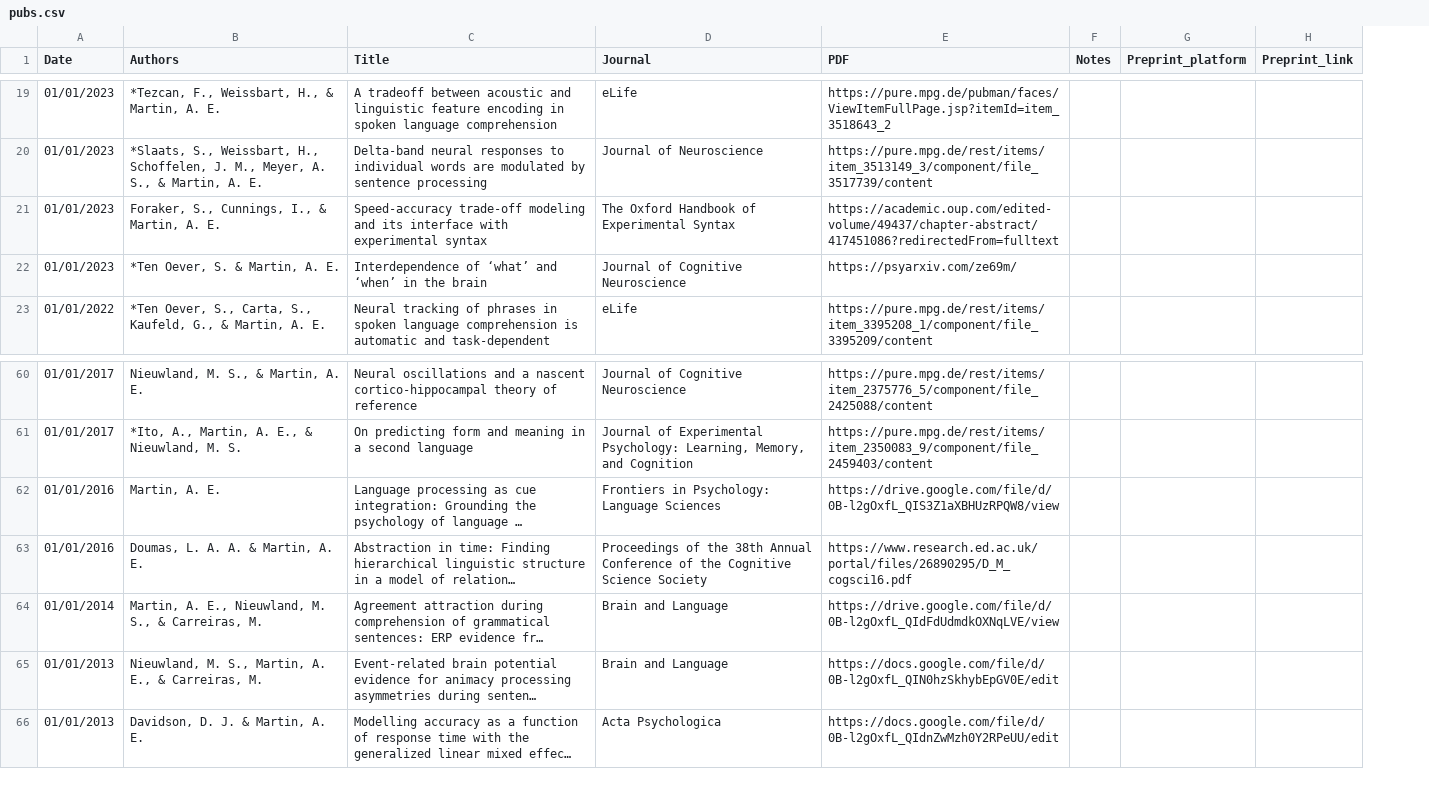
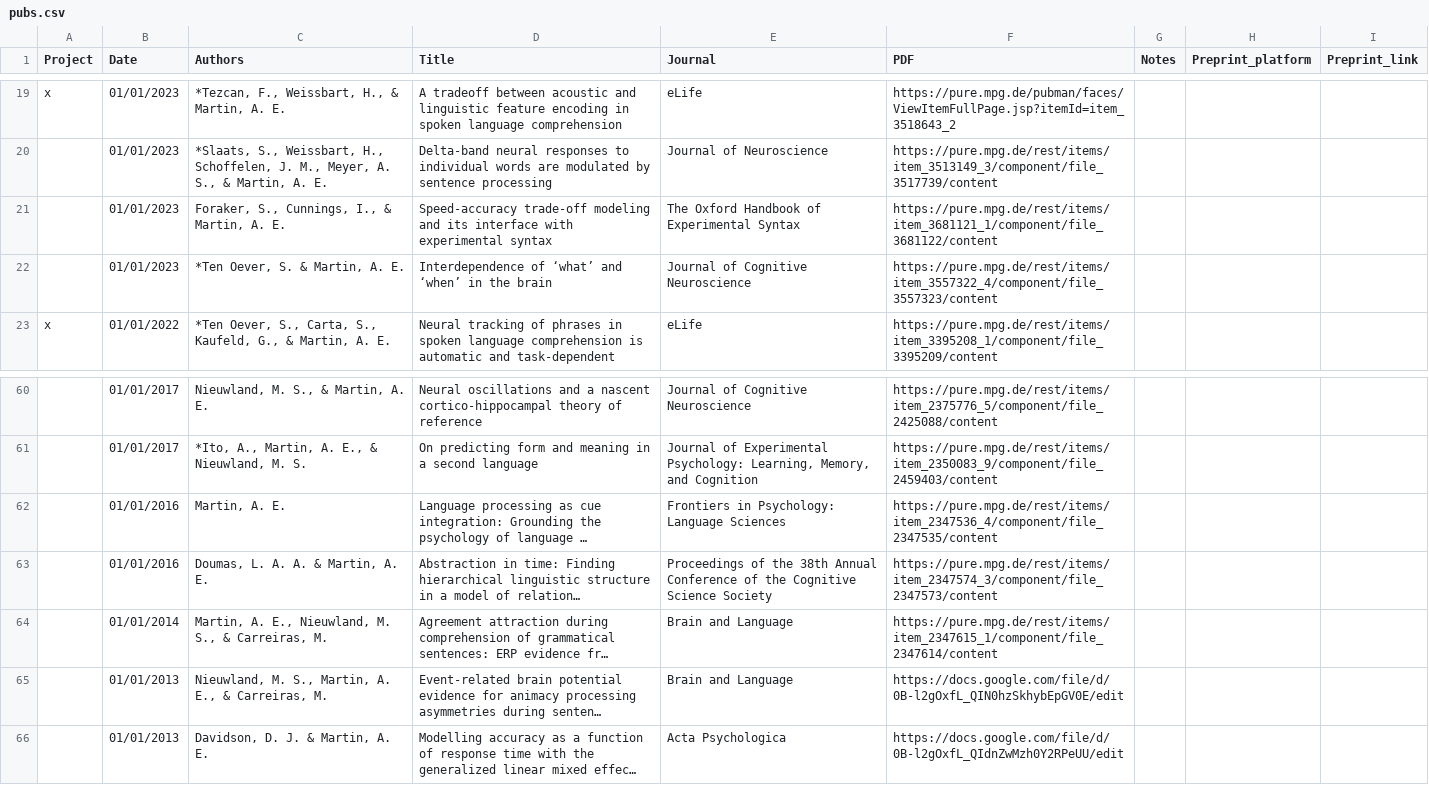
Before and after one commit to lacns/lacns.github.io, a CSV file: _data/pubs.csv, drawn as a sheet; only a part is shown, gaps mark what is left out; long unchanged cells end in …; addresses are those after the commit; the diff covers the shown part only; the diff names each change by its address in the sheet, - before the commit and + after, or states it on an @@ line.

```diff
--- a/_data/pubs.csv
+++ b/_data/pubs.csv
+column A (Project), rows 19-23: x |  |  |  | x
-F21 (PDF): https://academic.oup.com/edited-volume/49437/chapter-abstract/417451086?redirectedFrom=fulltext
+F21 (PDF): https://pure.mpg.de/rest/items/item_3681121_1/component/file_3681122/content
-F22 (PDF): https://psyarxiv.com/ze69m/
+F22 (PDF): https://pure.mpg.de/rest/items/item_3557322_4/component/file_3557323/content
-F62 (PDF): https://drive.google.com/file/d/0B-l2gOxfL_QIS3Z1aXBHUzRPQW8/view
+F62 (PDF): https://pure.mpg.de/rest/items/item_2347536_4/component/file_2347535/content
-F63 (PDF): https://www.research.ed.ac.uk/portal/files/26890295/D_M_cogsci16.pdf
+F63 (PDF): https://pure.mpg.de/rest/items/item_2347574_3/component/file_2347573/content
-F64 (PDF): https://drive.google.com/file/d/0B-l2gOxfL_QIdFdUdmdkOXNqLVE/view
+F64 (PDF): https://pure.mpg.de/rest/items/item_2347615_1/component/file_2347614/content
```
Also changed, not shown: 12 edited cells elsewhere in this file.
